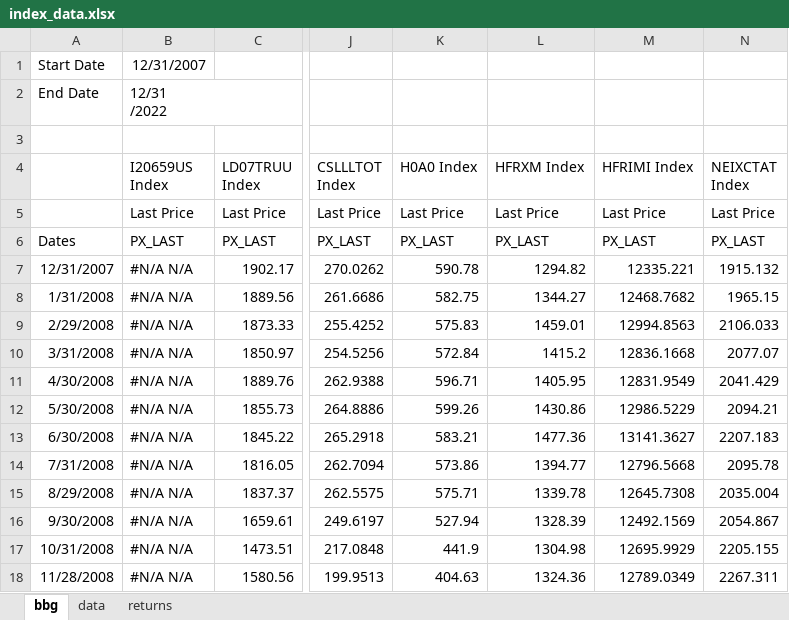
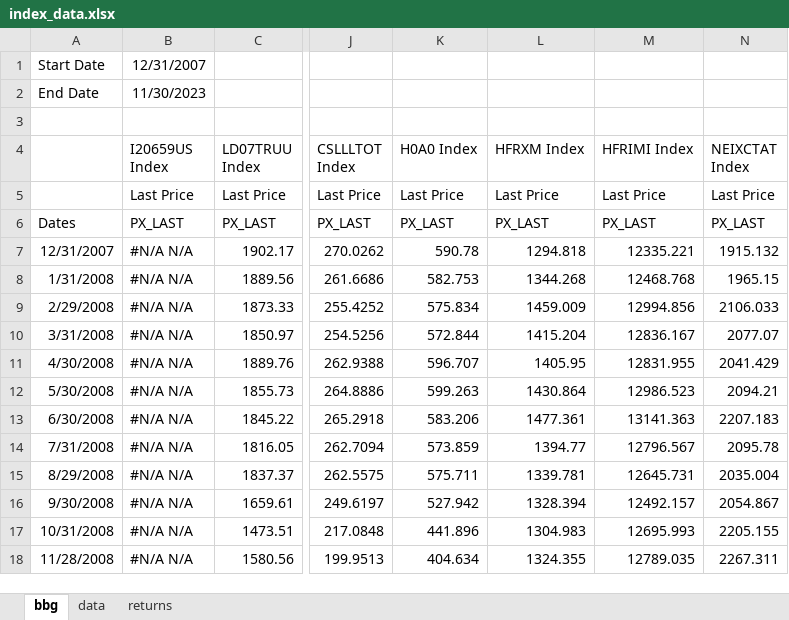
Before and after one commit to pforjoe/SAA, an Excel workbook: data/index_data.xlsx, sheet bbg, drawn as a sheet; only a part is shown, gaps mark what is left out; values as stored, in another font and other column widths than the file's, no borders; ↵ is a line break in a cell; the diff covers the shown part only; the diff names each change by its address in the sheet, - before the commit and + after, or states it on an @@ line.

Commit message:
update index data 11/30/2023

```diff
--- a/data/index_data.xlsx (sheet bbg)
+++ b/data/index_data.xlsx (sheet bbg)
-B2 (I20659US Index): 12/31 ↵ /2022
+B2 (I20659US Index): 11/30/2023
-L7 (HFRXM Index): 1294.82
+L7 (HFRXM Index): 1294.818
-K8 (H0A0 Index): 582.75
+K8 (H0A0 Index): 582.753
-L8 (HFRXM Index): 1344.27
+L8 (HFRXM Index): 1344.268
-M8 (HFRIMI Index): 12468.7682
+M8 (HFRIMI Index): 12468.768
-K9 (H0A0 Index): 575.83
+K9 (H0A0 Index): 575.834
-L9 (HFRXM Index): 1459.01
+L9 (HFRXM Index): 1459.009
-M9 (HFRIMI Index): 12994.8563
+M9 (HFRIMI Index): 12994.856
-K10 (H0A0 Index): 572.84
+K10 (H0A0 Index): 572.844
-L10 (HFRXM Index): 1415.2
+L10 (HFRXM Index): 1415.204
-M10 (HFRIMI Index): 12836.1668
+M10 (HFRIMI Index): 12836.167
-K11 (H0A0 Index): 596.71
+K11 (H0A0 Index): 596.707
-M11 (HFRIMI Index): 12831.9549
+M11 (HFRIMI Index): 12831.955
-K12 (H0A0 Index): 599.26
+K12 (H0A0 Index): 599.263
-L12 (HFRXM Index): 1430.86
+L12 (HFRXM Index): 1430.864
-M12 (HFRIMI Index): 12986.5229
+M12 (HFRIMI Index): 12986.523
-K13 (H0A0 Index): 583.21
+K13 (H0A0 Index): 583.206
-L13 (HFRXM Index): 1477.36
+L13 (HFRXM Index): 1477.361
-M13 (HFRIMI Index): 13141.3627
+M13 (HFRIMI Index): 13141.363
-K14 (H0A0 Index): 573.86
+K14 (H0A0 Index): 573.859
-M14 (HFRIMI Index): 12796.5668
+M14 (HFRIMI Index): 12796.567
-K15 (H0A0 Index): 575.71
+K15 (H0A0 Index): 575.711
-L15 (HFRXM Index): 1339.78
+L15 (HFRXM Index): 1339.781
-M15 (HFRIMI Index): 12645.7308
+M15 (HFRIMI Index): 12645.731
-K16 (H0A0 Index): 527.94
+K16 (H0A0 Index): 527.942
-L16 (HFRXM Index): 1328.39
+L16 (HFRXM Index): 1328.394
-M16 (HFRIMI Index): 12492.1569
+M16 (HFRIMI Index): 12492.157
-K17 (H0A0 Index): 441.9
+K17 (H0A0 Index): 441.896
-L17 (HFRXM Index): 1304.98
+L17 (HFRXM Index): 1304.983
-M17 (HFRIMI Index): 12695.9929
+M17 (HFRIMI Index): 12695.993
-K18 (H0A0 Index): 404.63
+K18 (H0A0 Index): 404.634
-L18 (HFRXM Index): 1324.36
+L18 (HFRXM Index): 1324.355
-M18 (HFRIMI Index): 12789.0349
+M18 (HFRIMI Index): 12789.035
```
Also changed, not shown: 11 added rows and 300 edited cells elsewhere in this sheet, sheet data, sheet returns, formulas that keep their value.
